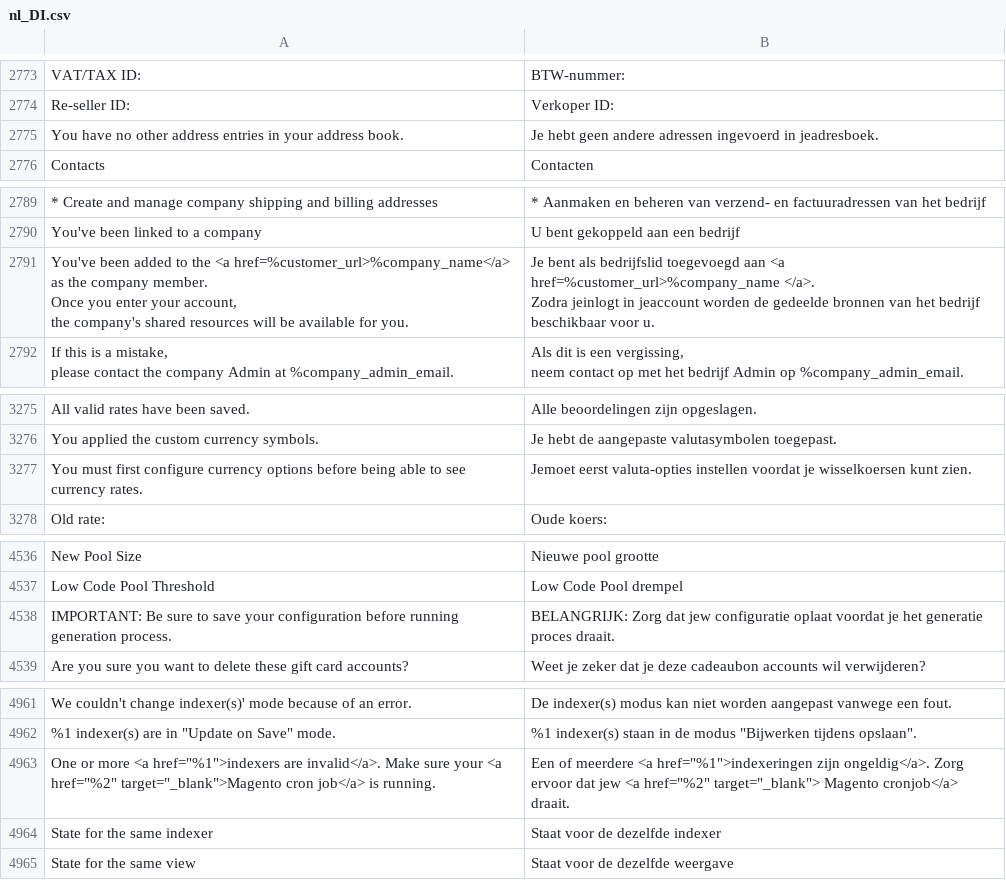
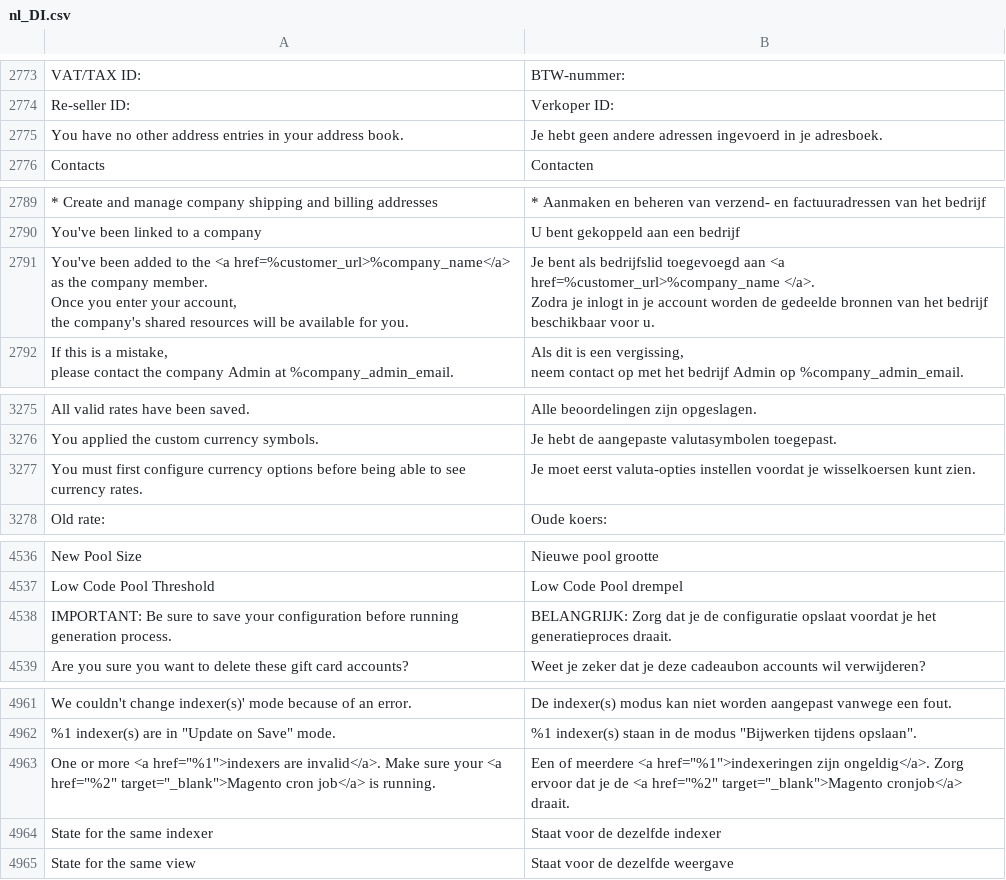
Before and after one commit to magento-l10n/language-nl_DI, a CSV file: nl_DI.csv, drawn as a sheet; only a part is shown, gaps mark what is left out; ↵ is a line break in a cell; the diff covers the shown part only; the diff names each change by its address in the sheet, - before the commit and + after, or states it on an @@ line.

```diff
--- a/nl_DI.csv
+++ b/nl_DI.csv
-B2775: …ingevoerd in jeadresboek.
+B2775: …ingevoerd in je adresboek.
-B2791: …</a>. ↵ Zodra jeinlogt in jeaccount worden de…
+B2791: …</a>. ↵ Zodra je inlogt in je account worden de…
-B3277: Jemoet eerst valuta-opties…
+B3277: Je moet eerst valuta-opties…
-B4538: …Zorg dat jew configuratie oplaat voordat je het generatie proces draait.
+B4538: …Zorg dat je de configuratie opslaat voordat je het generatieproces draait.
-B4963: …ervoor dat jew <a href="%2" target="_blank"> Magento cronjob</a> draait.
+B4963: …ervoor dat je de <a href="%2" target="_blank">Magento cronjob</a> draait.
```
Also changed, not shown: 8 edited cells elsewhere in this file.
